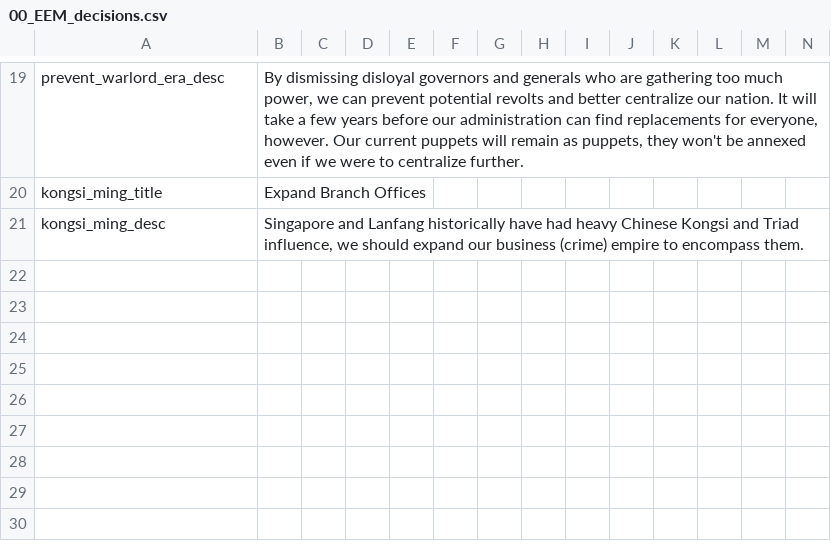
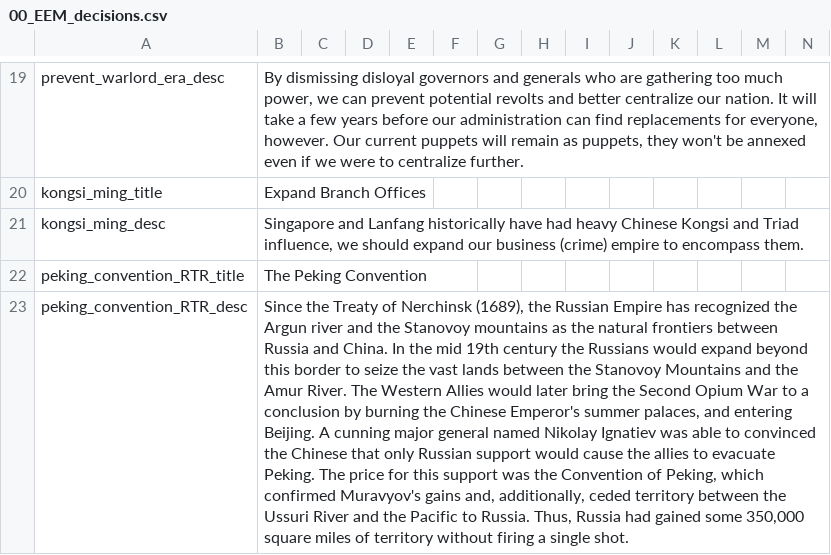
Before and after one commit to ujtcelvn/Ending_Extension_Mod, a CSV file: EEM/localisation/00_EEM_decisions.csv, drawn as a sheet; only a part is shown, gaps mark what is left out; the diff names each change by its address in the sheet, - before the commit and + after, or states it on an @@ line.

Commit message:
Update 00_EEM_decisions.csv

```diff
--- a/EEM/localisation/00_EEM_decisions.csv
+++ b/EEM/localisation/00_EEM_decisions.csv
+row 22: peking_convention_RTR_title | The Peking Convention
+row 23: peking_convention_RTR_desc | Since the Treaty of Nerchinsk (1689), the Russian Empire has recognized the Argun river and the Stanovoy mountains as the natural frontiers between Russia and China. In the mid 19th century the Russians would expand beyond this border to seize the vast lands between the Stanovoy Mountains and the Amur River. The Western Allies would later bring the Second Opium War to a conclusion by burning the Chinese Emperor's summer palaces, and entering Beijing. A cunning major general named Nikolay Ignatiev was able to convinced the Chinese that only Russian support would cause the allies to evacuate Peking. The price for this support was the Convention of Peking, which confirmed Muravyov's gains and, additionally, ceded territory between the Ussuri River and the Pacific to Russia. Thus, Russia had gained some 350,000 square miles of territory without firing a single shot.
```
